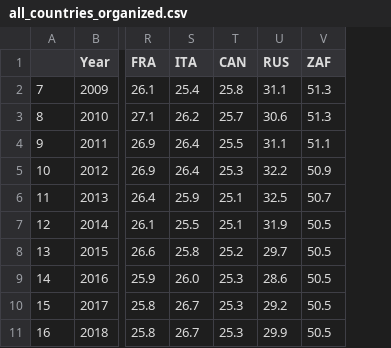
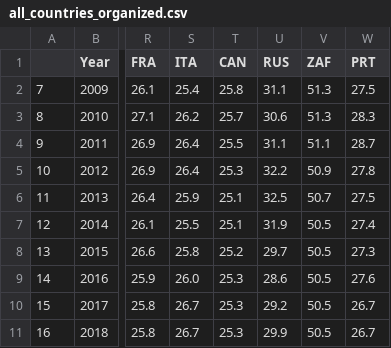
Before and after one commit to leorrib/inc_top_10, a CSV file: generated_tables/all_countries_organized.csv, drawn as a sheet; only a part is shown, gaps mark what is left out; the diff names each change by its address in the sheet, - before the commit and + after, or states it on an @@ line.

```diff
--- a/generated_tables/all_countries_organized.csv
+++ b/generated_tables/all_countries_organized.csv
+column W (PRT), rows 2-11: 27.5 | 28.3 | 28.7 | 27.8 | 27.5 | 27.4 | 27.3 | 27.6 | 26.7 | 26.7
```
Also changed, not shown: original_table/inc_top_10.csv.
